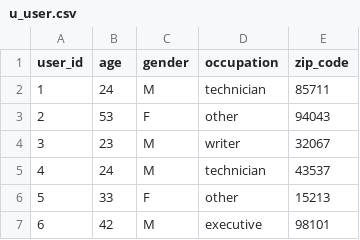
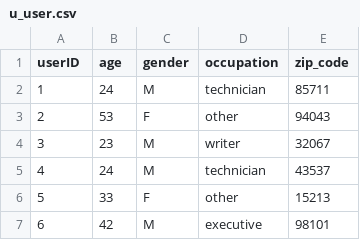
Before and after one commit to XLingTong/movielens-recommender_uts2025, a CSV file: u_user.csv, drawn as a sheet; only a part is shown.

Commit message:
Update u_user.csv

```diff
--- a/u_user.csv
+++ b/u_user.csv
@@ -1,2 +1,2 @@
-user_id,age,gender,occupation,zip_code
+userID,age,gender,occupation,zip_code
 1,24,M,technician,85711
```
